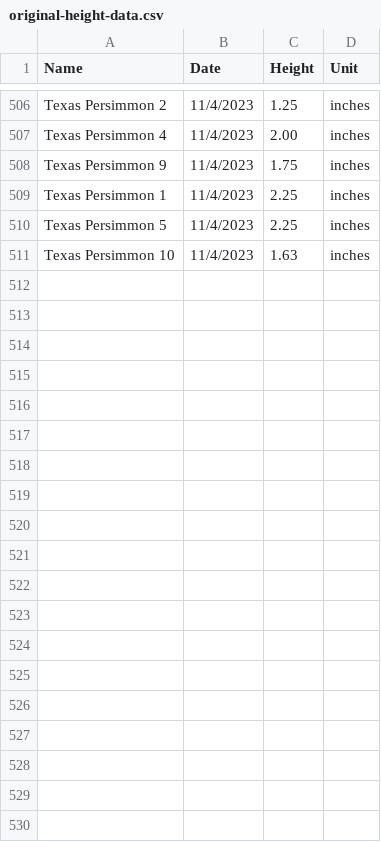
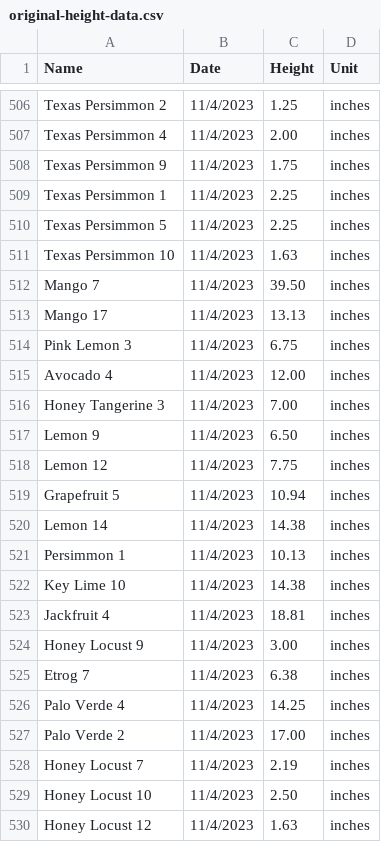
Before and after one commit to jpiccirillo/gantt-plant-timeline, a CSV file: original-height-data.csv, drawn as a sheet; only a part is shown, gaps mark what is left out; the diff covers the shown part only.

Commit message:
Update height and main dataset

```diff
--- a/original-height-data.csv
+++ b/original-height-data.csv
@@ -511 +511,20 @@ Texas Persimmon 5,11/4/2023,2.25,inches,,,,
 Texas Persimmon 10,11/4/2023,1.63,inches,,,,
+Mango 7,11/4/2023,39.50,inches,,,,
+Mango 17,11/4/2023,13.13,inches,,,,
+Pink Lemon 3,11/4/2023,6.75,inches,,,,
+Avocado 4,11/4/2023,12.00,inches,,,,
+Honey Tangerine 3,11/4/2023,7.00,inches,,,,
+Lemon 9,11/4/2023,6.50,inches,,,,
+Lemon 12,11/4/2023,7.75,inches,,,,
+Grapefruit 5,11/4/2023,10.94,inches,,,,
+Lemon 14,11/4/2023,14.38,inches,,,,
+Persimmon 1,11/4/2023,10.13,inches,,,,
+Key Lime 10,11/4/2023,14.38,inches,,,,
+Jackfruit 4,11/4/2023,18.81,inches,,,,
+Honey Locust 9,11/4/2023,3.00,inches,,,,
+Etrog 7,11/4/2023,6.38,inches,,,,
+Palo Verde 4,11/4/2023,14.25,inches,,,,
+Palo Verde 2,11/4/2023,17.00,inches,,,,
+Honey Locust 7,11/4/2023,2.19,inches,,,,
+Honey Locust 10,11/4/2023,2.50,inches,,,,
+Honey Locust 12,11/4/2023,1.63,inches,,,,
```
Also changed, not shown: 16 added rows elsewhere in this file, original-data.csv, 1 other file.
